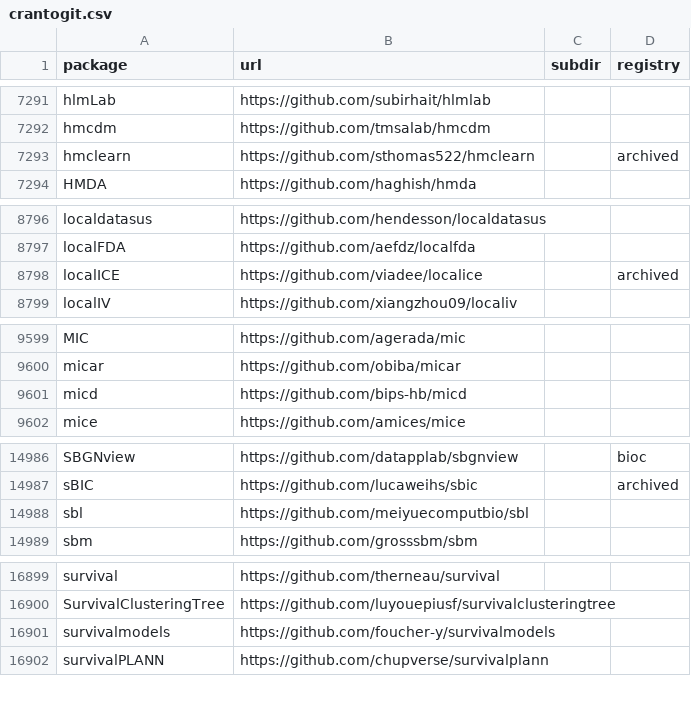
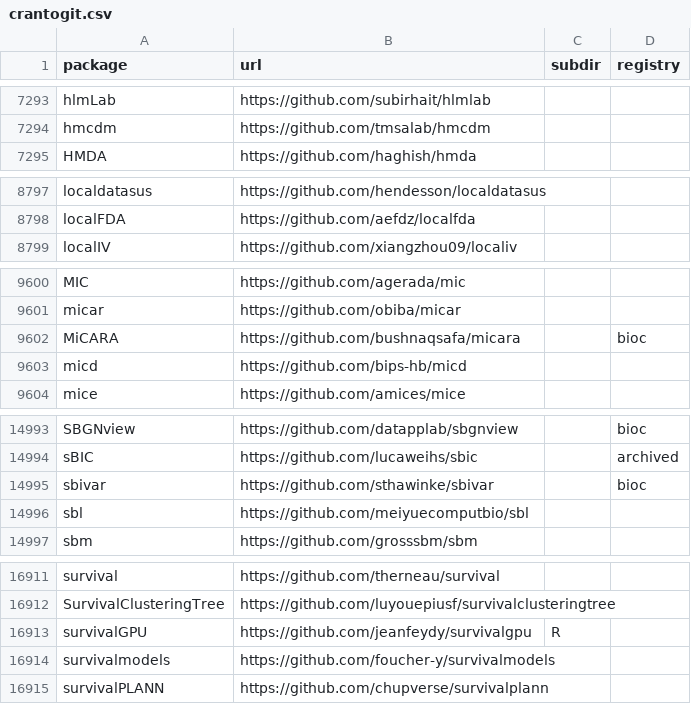
Before and after one commit to r-universe-org/cran-to-git, a CSV file: crantogit.csv, drawn as a sheet; only a part is shown, gaps mark what is left out; the diff covers the shown part only.

```diff
--- a/crantogit.csv
+++ b/crantogit.csv
@@ -7292,3 +7294,2 @@ hlmLab,https://github.com/subirhait/hlmlab,,
 hmcdm,https://github.com/tmsalab/hmcdm,,
-hmclearn,https://github.com/sthomas522/hmclearn,,archived
 HMDA,https://github.com/haghish/hmda,,
@@ -8797,3 +8798,2 @@ localdatasus,https://github.com/hendesson/localdatasus,,
 localFDA,https://github.com/aefdz/localfda,,
-localICE,https://github.com/viadee/localice,,archived
 localIV,https://github.com/xiangzhou09/localiv,,
@@ -9600,2 +9601,3 @@ MIC,https://github.com/agerada/mic,,
 micar,https://github.com/obiba/micar,,
+MiCARA,https://github.com/bushnaqsafa/micara,,bioc
 micd,https://github.com/bips-hb/micd,,
@@ -14987,2 +14994,3 @@ SBGNview,https://github.com/datapplab/sbgnview,,bioc
 sBIC,https://github.com/lucaweihs/sbic,,archived
+sbivar,https://github.com/sthawinke/sbivar,,bioc
 sbl,https://github.com/meiyuecomputbio/sbl,,
@@ -16900,2 +16912,3 @@ survival,https://github.com/therneau/survival,,
 SurvivalClusteringTree,https://github.com/luyouepiusf/survivalclusteringtree,,
+survivalGPU,https://github.com/jeanfeydy/survivalgpu,R,
 survivalmodels,https://github.com/foucher-y/survivalmodels,,
```
Also changed, not shown: 14 added rows, 1 removed row and 2 edited cells elsewhere in this file, universes.csv, 35 other files.
